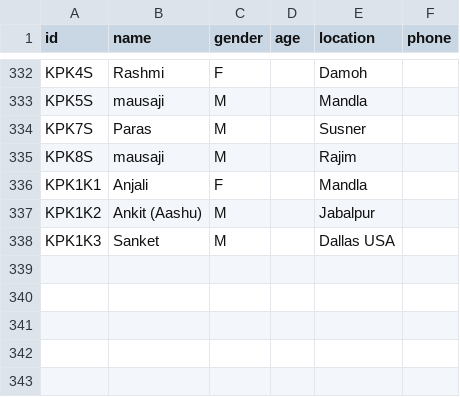
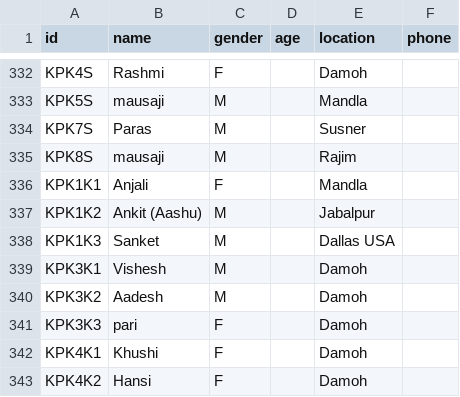
Before and after one commit to vaibhavjn1/family-tree, a CSV file: members.csv, drawn as a sheet; only a part is shown, gaps mark what is left out.

Commit message:
Update members.csv

```diff
--- a/members.csv
+++ b/members.csv
@@ -338 +338,6 @@ KPK1K2,Ankit (Aashu),M,,Jabalpur,
 KPK1K3,Sanket,M,,Dallas USA,
+KPK3K1,Vishesh,M,,Damoh,
+KPK3K2,Aadesh,M,,Damoh,
+KPK3K3,pari,F,,Damoh,
+KPK4K1,Khushi,F,,Damoh,
+KPK4K2,Hansi,F,,Damoh,
```
